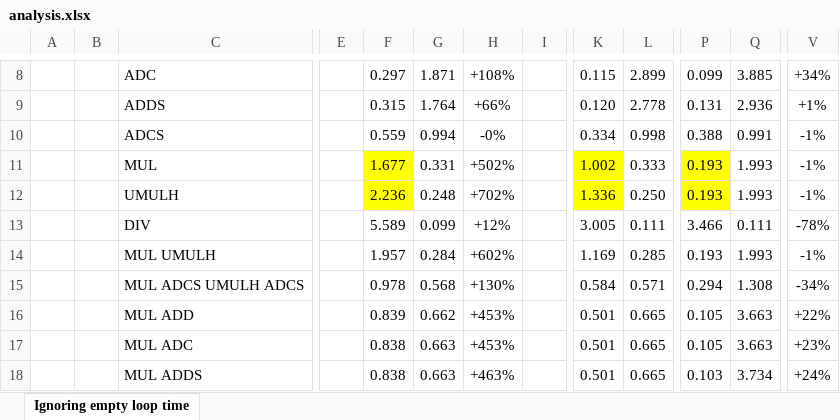
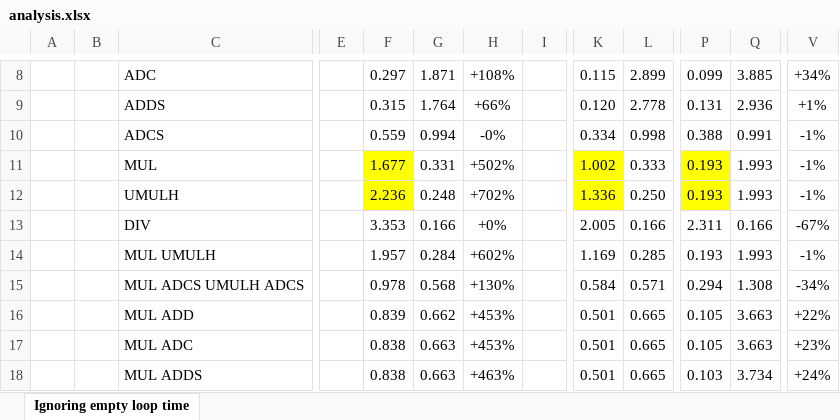
Before and after one commit to lelegard/arm-instruction-time, an Excel workbook: analysis.xlsx, sheet Ignoring empty loop time, drawn as a sheet; only a part is shown, gaps mark what is left out; values as stored, in another font and other column widths than the file's, no borders; the diff names each change by its address in the sheet, - before the commit and + after, or states it on an @@ line.

Commit message:
Updated analysis Excel file

```diff
--- a/analysis.xlsx (sheet Ignoring empty loop time)
+++ b/analysis.xlsx (sheet Ignoring empty loop time)
-F13: 5.589
+F13: 3.353
-G13: 0.099
+G13: 0.166
-H13: +12%
+H13: +0%
-K13: 3.005
+K13: 2.005
-L13: 0.111
+L13: 0.166
-P13: 3.466
+P13: 2.311
-Q13: 0.111
+Q13: 0.166
-V13: -78%
+V13: -67%
```
Also changed, not shown: 1 other file.
